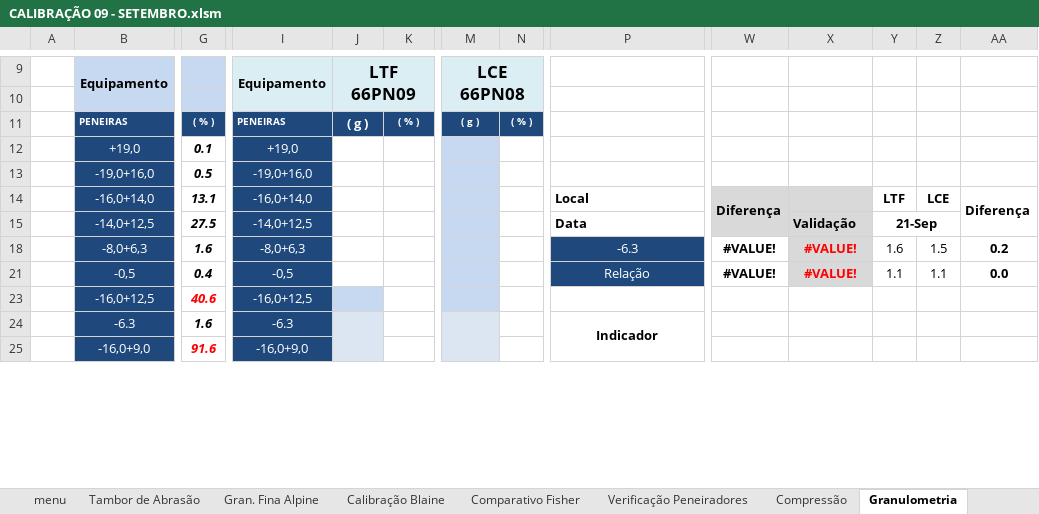
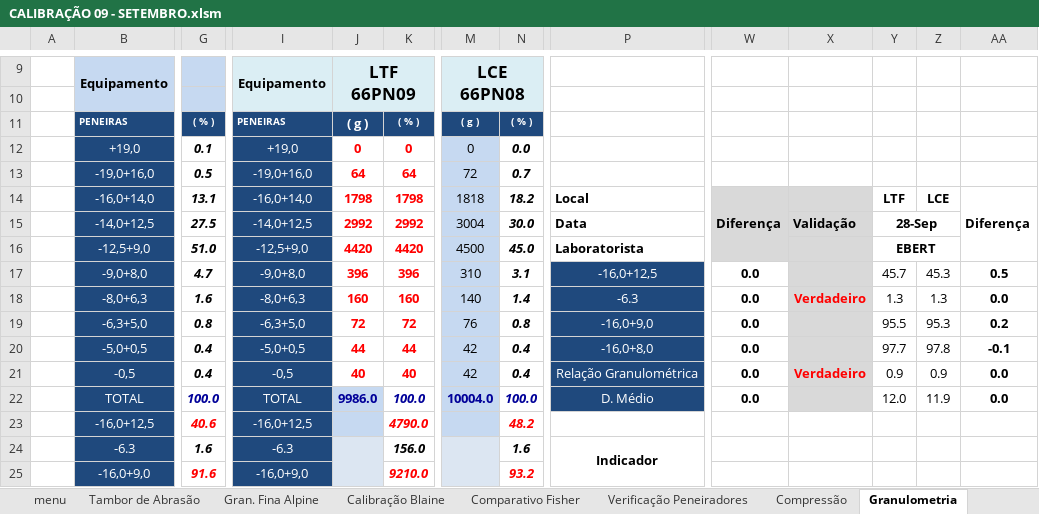
Before and after one commit to forl-felipe/lab-analise-mes, an Excel workbook: afericoes/CALIBRAÇÃO 09 - SETEMBRO.xlsm, sheet Granulometria, drawn as a sheet; only a part is shown, gaps mark what is left out; values as stored, in another font and other column widths than the file's, no borders; charts and pictures and conditional formats not drawn; removed rows and columns are numbered as before the commit, all else as after; rows hold the shown columns only; the diff covers the shown part only; the diff names each change by its address in the sheet, - before the commit and + after, or states it on an @@ line.

```diff
--- a/afericoes/CALIBRAÇÃO 09 - SETEMBRO.xlsm (sheet Granulometria)
+++ b/afericoes/CALIBRAÇÃO 09 - SETEMBRO.xlsm (sheet Granulometria)
-J12: (empty)
+J12: 0
-K12: (empty)
+K12: 0
-M12: (empty)
+M12: 0
-N12: (empty)
+N12: 0.0
-J13: (empty)
+J13: 64
-K13: (empty)
+K13: 64
-M13: (empty)
+M13: 72
-N13: (empty)
+N13: 0.7
-J14: (empty)
+J14: 1798
-K14: (empty)
+K14: 1798
-M14: (empty)
+M14: 1818
-N14: (empty)
+N14: 18.2
-J15: (empty)
+J15: 2992
-K15: (empty)
+K15: 2992
-M15: (empty)
+M15: 3004
-N15: (empty)
+N15: 30.0
-Y15: 21-Sep
+Y15: 28-Sep
-row 18:  | -8,0+6,3 | 1.6 | -8,0+6,3 |  |  |  |  | -6.3 | #VALUE! | #VALUE! | 1.6 | 1.5 | 0.2
-row 21:  | -0,5 | 0.4 | -0,5 |  |  |  |  | Relação | #VALUE! | #VALUE! | 1.1 | 1.1 | 0.0
+row 16:  | -12,5+9,0 | 51.0 | -12,5+9,0 | 4420 | 4420 | 4500 | 45.0 | Laboratorista |  |  | EBERT
+row 17:  | -9,0+8,0 | 4.7 | -9,0+8,0 | 396 | 396 | 310 | 3.1 | -16,0+12,5 | 0.0 |  | 45.7 | 45.3 | 0.5
+row 18:  | -8,0+6,3 | 1.6 | -8,0+6,3 | 160 | 160 | 140 | 1.4 | -6.3 | 0.0 | Verdadeiro | 1.3 | 1.3 | 0.0
+row 19:  | -6,3+5,0 | 0.8 | -6,3+5,0 | 72 | 72 | 76 | 0.8 | -16,0+9,0 | 0.0 |  | 95.5 | 95.3 | 0.2
+row 20:  | -5,0+0,5 | 0.4 | -5,0+0,5 | 44 | 44 | 42 | 0.4 | -16,0+8,0 | 0.0 |  | 97.7 | 97.8 | -0.1
+row 21:  | -0,5 | 0.4 | -0,5 | 40 | 40 | 42 | 0.4 | Relação Granulométrica | 0.0 | Verdadeiro | 0.9 | 0.9 | 0.0
+row 22:  | TOTAL | 100.0 | TOTAL | 9986.0 | 100.0 | 10004.0 | 100.0 | D. Médio | 0.0 |  | 12.0 | 11.9 | 0.0
-K23: (empty)
+K23: 4790.0
-N23: (empty)
+N23: 48.2
-K24: (empty)
+K24: 156.0
-N24: (empty)
+N24: 1.6
-K25: (empty)
+K25: 9210.0
-N25: (empty)
+N25: 93.2
```
Also changed, not shown: 9 added rows, 9 removed rows, 24 edited cells and cell formats elsewhere in this sheet, sheet Verificação Peneiradores, sheet Calibração Blaine, sheet Tambor de Abrasão, sheet Gran. Fina Alpine, sheet Compressão, sheet Umidade, 3 more sheets, other sheet tabs, formulas that keep their value, hidden cells, charts or pictures, 7 other files.
